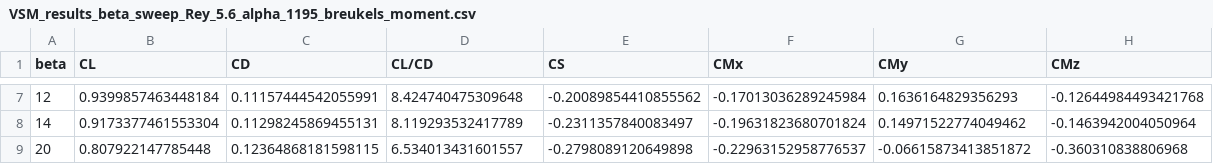
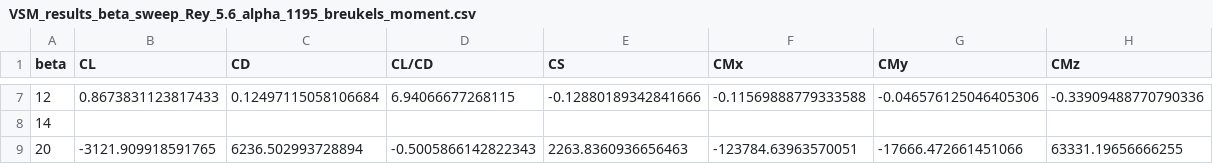
Before and after one commit to jellepoland/load_balance_wind_tunnel_measurement_analysis_of_TUDELFT_V3_LEI_KITE_scale_model, a CSV file: processed_data/polar_data/VSM_results_beta_sweep_Rey_5.6_alpha_1195_breukels_moment.csv, drawn as a sheet; only a part is shown, gaps mark what is left out; the diff covers the shown part only.

```diff
--- a/processed_data/polar_data/VSM_results_beta_sweep_Rey_5.6_alpha_1195_breukels_moment.csv
+++ b/processed_data/polar_data/VSM_results_beta_sweep_Rey_5.6_alpha_1195_breukels_moment.csv
@@ -7,3 +7,3 @@ beta,CL,CD,CL/CD,CS,CMx,CMy,CMz
-12,0.9399857463448184,0.11157444542055991,8.424740475309648,-0.20089854410855562,-0.17013036289245984,0.1636164829356293,-0.12644984493421768
-14,0.9173377461553304,0.11298245869455131,8.119293532417789,-0.2311357840083497,-0.19631823680701824,0.14971522774049462,-0.1463942004050964
-20,0.807922147785448,0.12364868181598115,6.534013431601557,-0.2798089120649898,-0.22963152958776537,-0.06615873413851872,-0.360310838806968
+12,0.8673831123817433,0.12497115058106684,6.94066677268115,-0.12880189342841666,-0.11569888779333588,-0.046576125046405306,-0.33909488770790336
+14,,,,,,,
+20,-3121.909918591765,6236.502993728894,-0.5005866142822343,2263.8360936656463,-123784.63963570051,-17666.472661451066,63331.19656666255
```
Also changed, not shown: 28 edited cells elsewhere in this file, processed_data/polar_data/VSM_results_alpha_sweep_Rey_5.6_corrected_moment.csv, processed_data/polar_data/VSM_results_beta_sweep_Rey_5.6_alpha_1195_breukels.csv, 29 other files.
